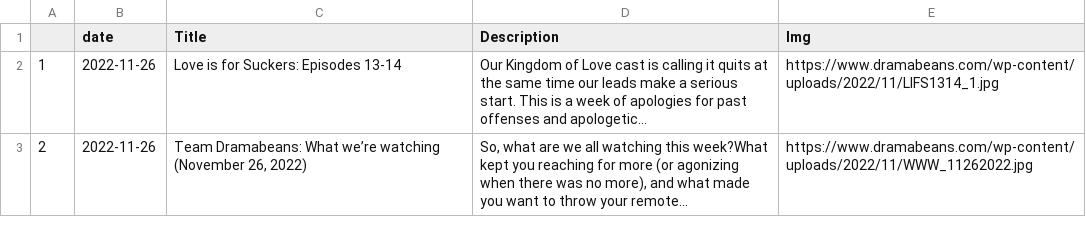
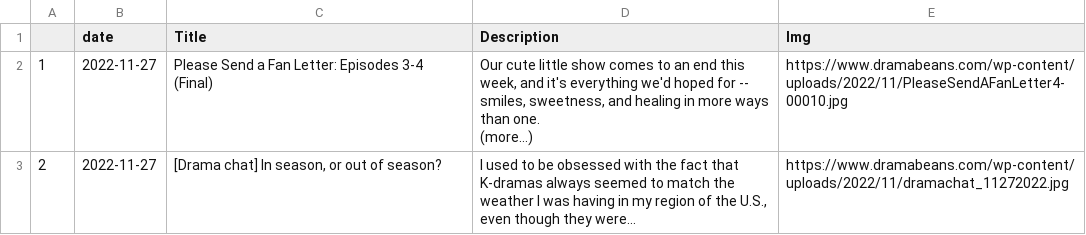
Before and after one commit to adlinakhair/tweet-bot, a CSV file: data/Kdrama.csv, drawn as a sheet.

```diff
--- a/data/Kdrama.csv
+++ b/data/Kdrama.csv
@@ -1,3 +1,5 @@
 "","date","Title","Description","Img"
-"1",2022-11-26,"Love is for Suckers: Episodes 13-14","Our Kingdom of Love cast is calling it quits at the same time our leads make a serious start. This is a week of apologies for past offenses and apologetic...","https://www.dramabeans.com/wp-content/uploads/2022/11/LIFS1314_1.jpg"
-"2",2022-11-26,"Team Dramabeans: What we’re watching (November 26, 2022)","So, what are we all watching this week?What kept you reaching for more (or agonizing when there was no more), and what made you want to throw your remote...","https://www.dramabeans.com/wp-content/uploads/2022/11/WWW_11262022.jpg"
+"1",2022-11-27,"Please Send a Fan Letter: Episodes 3-4 (Final)","Our cute little show comes to an end this week, and it's everything we'd hoped for -- smiles, sweetness, and healing in more ways than one.
+ (more…)","https://www.dramabeans.com/wp-content/uploads/2022/11/PleaseSendAFanLetter4-00010.jpg"
+"2",2022-11-27,"[Drama chat] In season, or out of season?","
+I used to be obsessed with the fact that K-dramas always seemed to match the weather I was having in my region of the U.S., even though they were...","https://www.dramabeans.com/wp-content/uploads/2022/11/dramachat_11272022.jpg"
```
Also changed, not shown: 1 other file.
